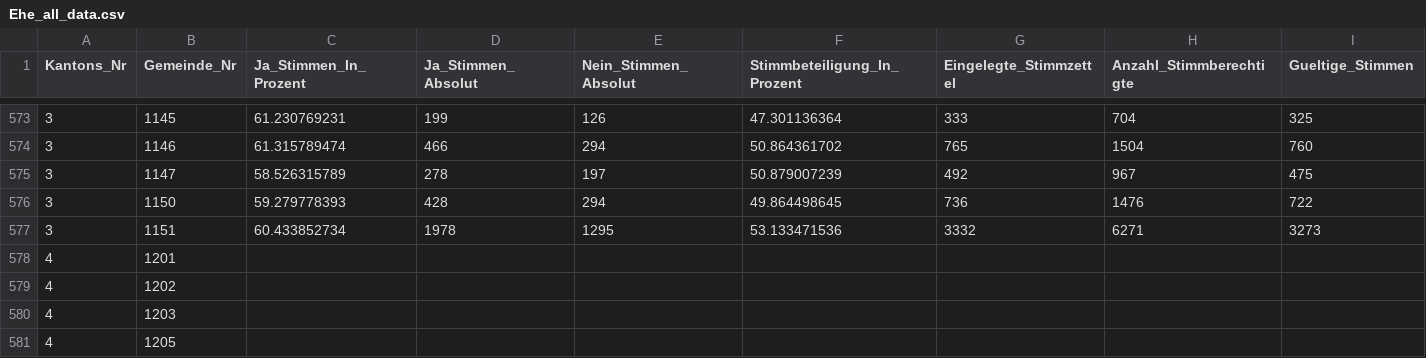
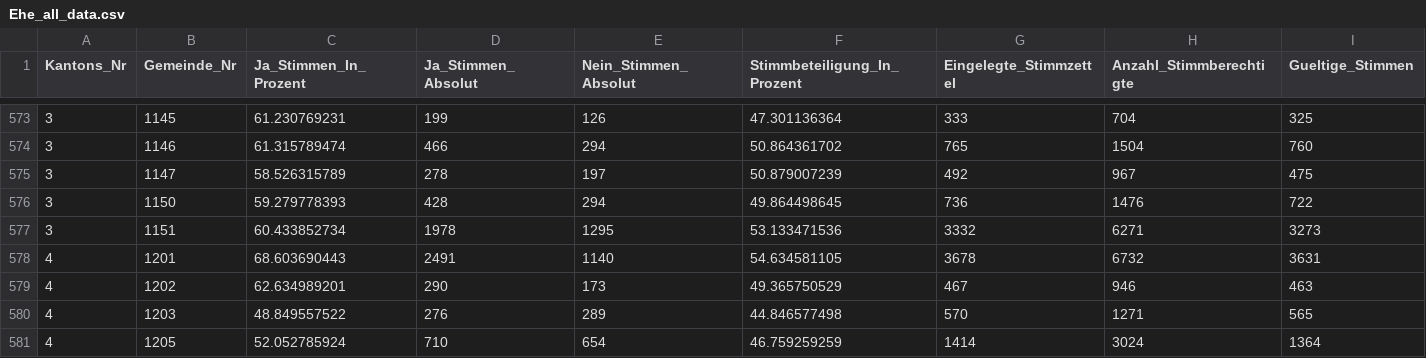
Before and after one commit to awp-finanznachrichten/lena_september2021, a CSV file: Output/Ehe_all_data.csv, drawn as a sheet; only a part is shown, gaps mark what is left out; the diff covers the shown part only; the diff names each change by its address in the sheet, - before the commit and + after, or states it on an @@ line.

```diff
--- a/Output/Ehe_all_data.csv
+++ b/Output/Ehe_all_data.csv
-C578 (Ja_Stimmen_In_Prozent): (empty)
+C578 (Ja_Stimmen_In_Prozent): 68.603690443
-D578 (Ja_Stimmen_Absolut): (empty)
+D578 (Ja_Stimmen_Absolut): 2491
-E578 (Nein_Stimmen_Absolut): (empty)
+E578 (Nein_Stimmen_Absolut): 1140
-F578 (Stimmbeteiligung_In_Prozent): (empty)
+F578 (Stimmbeteiligung_In_Prozent): 54.634581105
-G578 (Eingelegte_Stimmzettel): (empty)
+G578 (Eingelegte_Stimmzettel): 3678
-H578 (Anzahl_Stimmberechtigte): (empty)
+H578 (Anzahl_Stimmberechtigte): 6732
-I578 (Gueltige_Stimmen): (empty)
+I578 (Gueltige_Stimmen): 3631
-C579 (Ja_Stimmen_In_Prozent): (empty)
+C579 (Ja_Stimmen_In_Prozent): 62.634989201
-D579 (Ja_Stimmen_Absolut): (empty)
+D579 (Ja_Stimmen_Absolut): 290
-E579 (Nein_Stimmen_Absolut): (empty)
+E579 (Nein_Stimmen_Absolut): 173
-F579 (Stimmbeteiligung_In_Prozent): (empty)
+F579 (Stimmbeteiligung_In_Prozent): 49.365750529
-G579 (Eingelegte_Stimmzettel): (empty)
+G579 (Eingelegte_Stimmzettel): 467
-H579 (Anzahl_Stimmberechtigte): (empty)
+H579 (Anzahl_Stimmberechtigte): 946
-I579 (Gueltige_Stimmen): (empty)
+I579 (Gueltige_Stimmen): 463
-C580 (Ja_Stimmen_In_Prozent): (empty)
+C580 (Ja_Stimmen_In_Prozent): 48.849557522
-D580 (Ja_Stimmen_Absolut): (empty)
+D580 (Ja_Stimmen_Absolut): 276
-E580 (Nein_Stimmen_Absolut): (empty)
+E580 (Nein_Stimmen_Absolut): 289
-F580 (Stimmbeteiligung_In_Prozent): (empty)
+F580 (Stimmbeteiligung_In_Prozent): 44.846577498
-G580 (Eingelegte_Stimmzettel): (empty)
+G580 (Eingelegte_Stimmzettel): 570
-H580 (Anzahl_Stimmberechtigte): (empty)
+H580 (Anzahl_Stimmberechtigte): 1271
-I580 (Gueltige_Stimmen): (empty)
+I580 (Gueltige_Stimmen): 565
-C581 (Ja_Stimmen_In_Prozent): (empty)
+C581 (Ja_Stimmen_In_Prozent): 52.052785924
-D581 (Ja_Stimmen_Absolut): (empty)
+D581 (Ja_Stimmen_Absolut): 710
-E581 (Nein_Stimmen_Absolut): (empty)
+E581 (Nein_Stimmen_Absolut): 654
-F581 (Stimmbeteiligung_In_Prozent): (empty)
+F581 (Stimmbeteiligung_In_Prozent): 46.759259259
-G581 (Eingelegte_Stimmzettel): (empty)
+G581 (Eingelegte_Stimmzettel): 1414
-H581 (Anzahl_Stimmberechtigte): (empty)
+H581 (Anzahl_Stimmberechtigte): 3024
-I581 (Gueltige_Stimmen): (empty)
+I581 (Gueltige_Stimmen): 1364
```
Also changed, not shown: 143 edited cells elsewhere in this file, Output/Ehe_dw_kantone.csv, Output/Kapital_all_data.csv, 7 other files.
